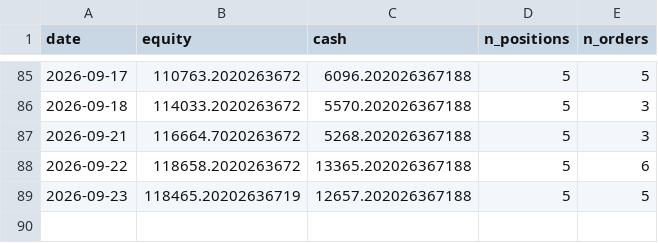
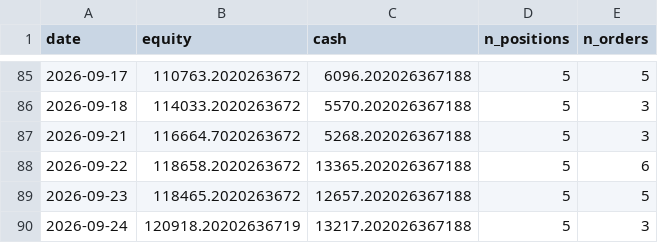
Before and after one commit to Yu-ChangCheng/PingPingPongPongTW, a CSV file: docs/data/live_portfolio_history.csv, drawn as a sheet; only a part is shown, gaps mark what is left out.

```diff
--- a/docs/data/live_portfolio_history.csv
+++ b/docs/data/live_portfolio_history.csv
@@ -88,2 +88,3 @@ date,equity,cash,n_positions,n_orders
 2026-09-22,118658.2020263672,13365.202026367188,5,6
-2026-09-23,118465.20202636719,12657.202026367188,5,5
+2026-09-23,118465.2020263672,12657.202026367188,5,5
+2026-09-24,120918.20202636719,13217.202026367188,5,3
```
Also changed, not shown: docs/data/feature_importance.csv, docs/data/holdings.csv, 9 other files.
